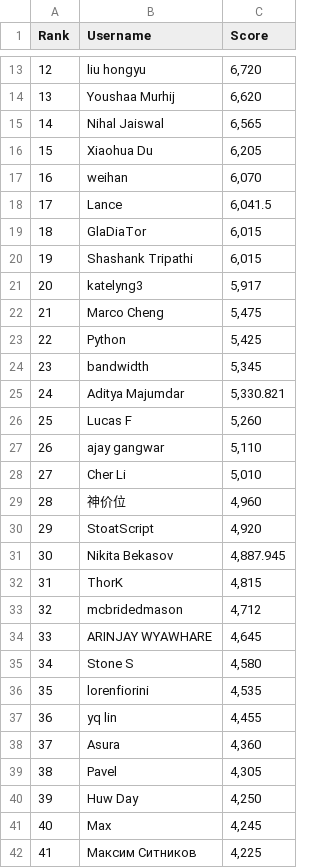
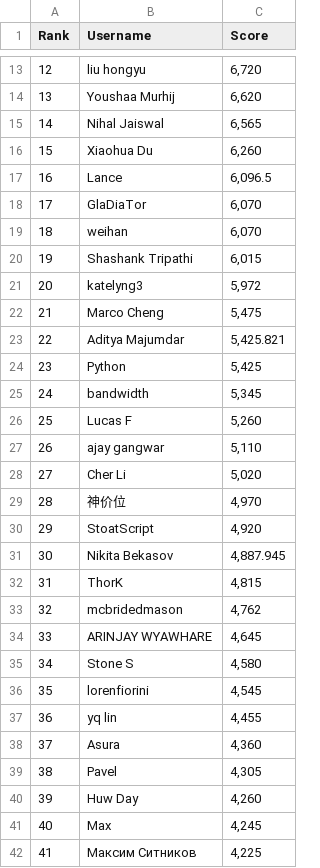
Before and after one commit to silvermete0r/deepml-top, a CSV file: leaderboard.csv, drawn as a sheet; only a part is shown, gaps mark what is left out; the diff covers the shown part only.

```diff
--- a/leaderboard.csv
+++ b/leaderboard.csv
@@ -15,16 +15,16 @@ Rank,Username,Score
 14,Nihal Jaiswal,"6,565"
-15,Xiaohua Du,"6,205"
-16,weihan,"6,070"
-17,Lance,"6,041.5"
-18,GlaDiaTor,"6,015"
+15,Xiaohua Du,"6,260"
+16,Lance,"6,096.5"
+17,GlaDiaTor,"6,070"
+18,weihan,"6,070"
 19,Shashank Tripathi,"6,015"
-20,katelyng3,"5,917"
+20,katelyng3,"5,972"
 21,Marco Cheng,"5,475"
-22,Python,"5,425"
-23,bandwidth,"5,345"
-24,Aditya Majumdar,"5,330.821"
+22,Aditya Majumdar,"5,425.821"
+23,Python,"5,425"
+24,bandwidth,"5,345"
 25,Lucas F,"5,260"
 26,ajay gangwar,"5,110"
-27,Cher Li,"5,010"
-28,神价位,"4,960"
+27,Cher Li,"5,020"
+28,神价位,"4,970"
 29,StoatScript,"4,920"
@@ -32,6 +32,6 @@ Rank,Username,Score
 31,ThorK,"4,815"
-32,mcbridedmason,"4,712"
+32,mcbridedmason,"4,762"
 33,ARINJAY WYAWHARE,"4,645"
 34,Stone S,"4,580"
-35,lorenfiorini,"4,535"
+35,lorenfiorini,"4,545"
 36,yq lin,"4,455"
@@ -39,3 +39,3 @@ Rank,Username,Score
 38,Pavel,"4,305"
-39,Huw Day,"4,250"
+39,Huw Day,"4,260"
 40,Max,"4,245"
```
Also changed, not shown: 33 edited cells elsewhere in this file, 2 other files.
